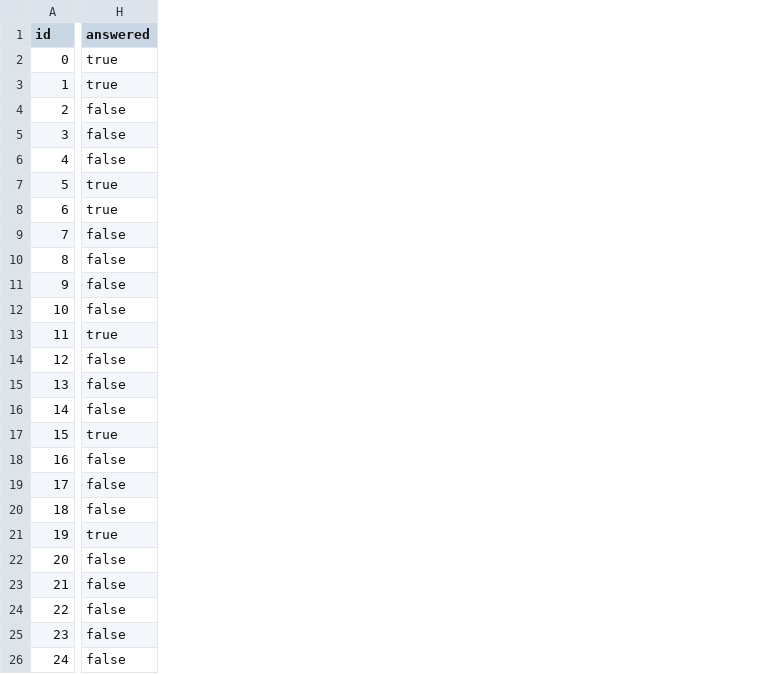
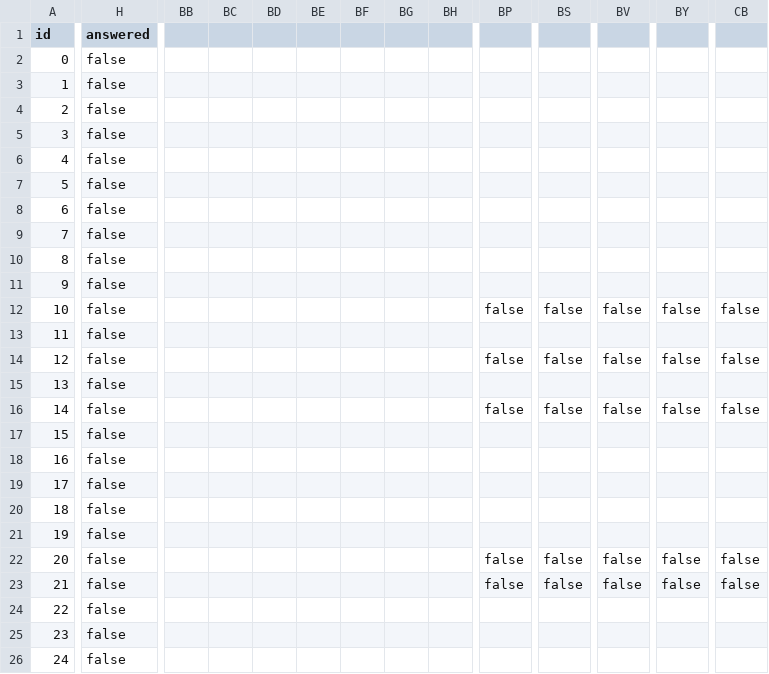
Before and after one commit to KSET/dje-party, a CSV file: backend/questions.csv, drawn as a sheet; only a part is shown, gaps mark what is left out; the diff covers the shown part only; the diff names each change by its address in the sheet, - before the commit and + after, or states it on an @@ line.

```diff
--- a/backend/questions.csv
+++ b/backend/questions.csv
+column BB, empty
+column BC, empty
+column BD, empty
+column BE, empty
+column BF, empty
+column BG, empty
+column BH, empty
+column BP, rows 12-23: false |  | false |  | false |  |  |  |  |  | false | false
+column BS, rows 12-23: false |  | false |  | false |  |  |  |  |  | false | false
+column BV, rows 12-23: false |  | false |  | false |  |  |  |  |  | false | false
+column BY, rows 12-23: false |  | false |  | false |  |  |  |  |  | false | false
+column CB, rows 12-23: false |  | false |  | false |  |  |  |  |  | false | false
-H2:H3 (answered): true
+H2:H3 (answered): false
-H7:H8 (answered): true
+H7:H8 (answered): false
-H13 (answered): true
+H13 (answered): false
-H17 (answered): true
+H17 (answered): false
-H21 (answered): true
+H21 (answered): false
```
Also changed, not shown: 15 added columns elsewhere in this file, 2 other files.
